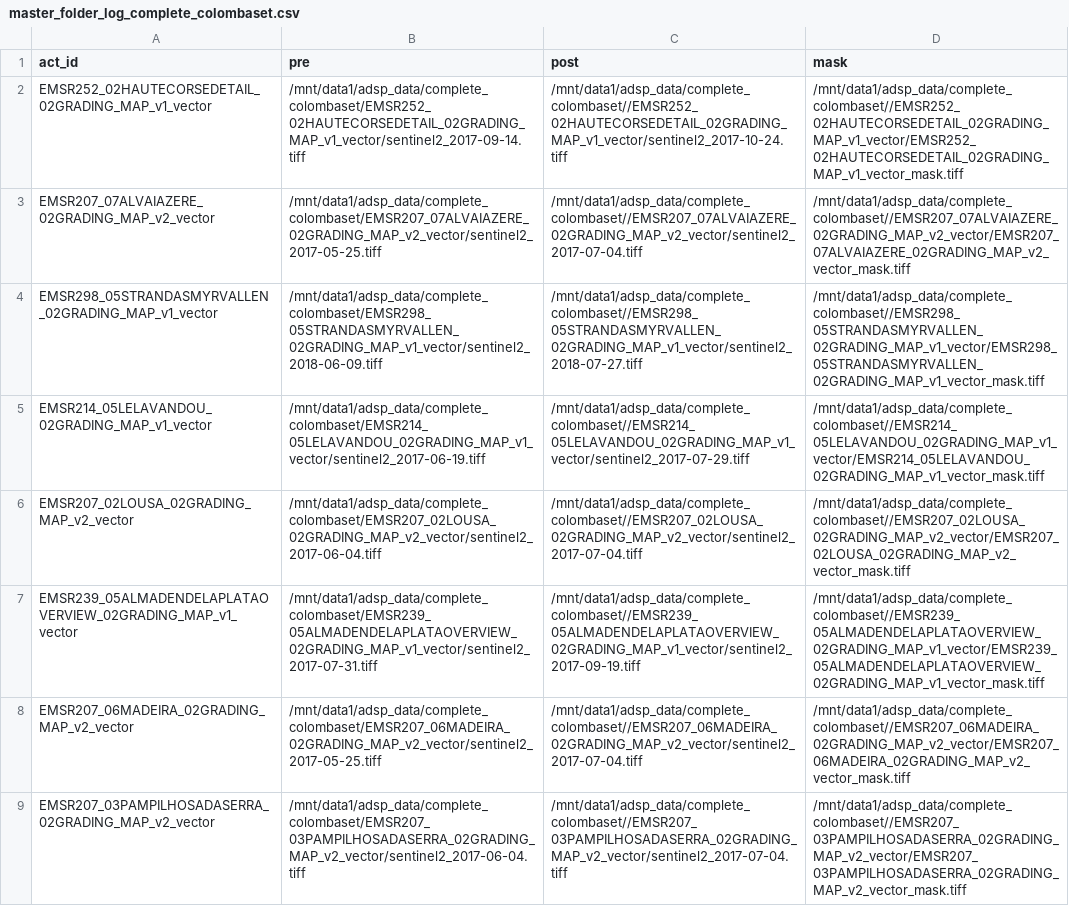
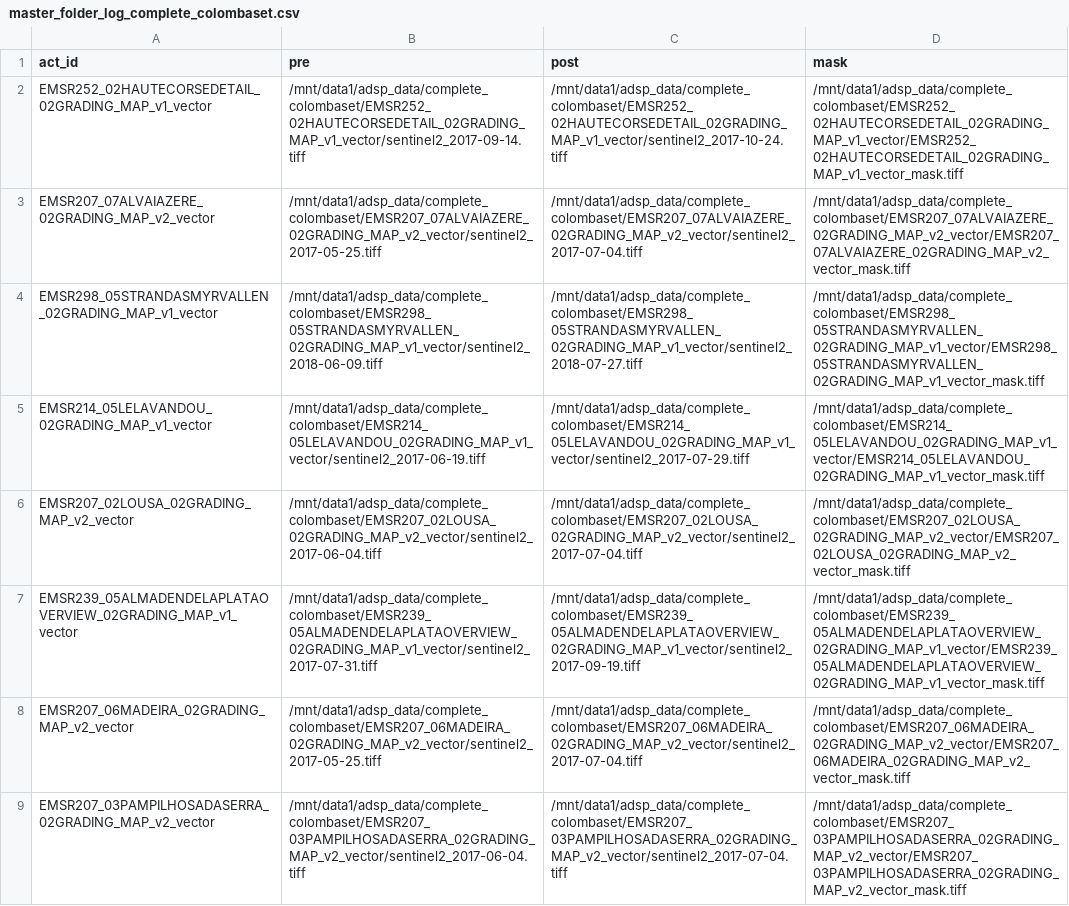
Before and after one commit to wibox/adsp, a CSV file: Log/master_folder_log_complete_colombaset.csv, drawn as a sheet; only a part is shown; the diff covers the shown part only; the diff names each change by its address in the sheet, - before the commit and + after, or states it on an @@ line.

```diff
--- a/Log/master_folder_log_complete_colombaset.csv
+++ b/Log/master_folder_log_complete_colombaset.csv
-C2 (post): /mnt/data1/adsp_data/complete_colombaset//EMSR252_02HAUTECORSEDETAIL_02GRADING_MAP_v1_vector/sentinel2_2017-10-24.tiff
+C2 (post): /mnt/data1/adsp_data/complete_colombaset/EMSR252_02HAUTECORSEDETAIL_02GRADING_MAP_v1_vector/sentinel2_2017-10-24.tiff
-D2 (mask): /mnt/data1/adsp_data/complete_colombaset//EMSR252_02HAUTECORSEDETAIL_02GRADING_MAP_v1_vector/EMSR252_02HAUTECORSEDETAIL_02GRADING_MAP_v1_vector_mask.tiff
+D2 (mask): /mnt/data1/adsp_data/complete_colombaset/EMSR252_02HAUTECORSEDETAIL_02GRADING_MAP_v1_vector/EMSR252_02HAUTECORSEDETAIL_02GRADING_MAP_v1_vector_mask.tiff
-C3 (post): /mnt/data1/adsp_data/complete_colombaset//EMSR207_07ALVAIAZERE_02GRADING_MAP_v2_vector/sentinel2_2017-07-04.tiff
+C3 (post): /mnt/data1/adsp_data/complete_colombaset/EMSR207_07ALVAIAZERE_02GRADING_MAP_v2_vector/sentinel2_2017-07-04.tiff
-D3 (mask): /mnt/data1/adsp_data/complete_colombaset//EMSR207_07ALVAIAZERE_02GRADING_MAP_v2_vector/EMSR207_07ALVAIAZERE_02GRADING_MAP_v2_vector_mask.tiff
+D3 (mask): /mnt/data1/adsp_data/complete_colombaset/EMSR207_07ALVAIAZERE_02GRADING_MAP_v2_vector/EMSR207_07ALVAIAZERE_02GRADING_MAP_v2_vector_mask.tiff
-C4 (post): /mnt/data1/adsp_data/complete_colombaset//EMSR298_05STRANDASMYRVALLEN_02GRADING_MAP_v1_vector/sentinel2_2018-07-27.tiff
+C4 (post): /mnt/data1/adsp_data/complete_colombaset/EMSR298_05STRANDASMYRVALLEN_02GRADING_MAP_v1_vector/sentinel2_2018-07-27.tiff
-D4 (mask): /mnt/data1/adsp_data/complete_colombaset//EMSR298_05STRANDASMYRVALLEN_02GRADING_MAP_v1_vector/EMSR298_05STRANDASMYRVALLEN_02GRADING_MAP_v1_vector_mask.tiff
+D4 (mask): /mnt/data1/adsp_data/complete_colombaset/EMSR298_05STRANDASMYRVALLEN_02GRADING_MAP_v1_vector/EMSR298_05STRANDASMYRVALLEN_02GRADING_MAP_v1_vector_mask.tiff
-C5 (post): /mnt/data1/adsp_data/complete_colombaset//EMSR214_05LELAVANDOU_02GRADING_MAP_v1_vector/sentinel2_2017-07-29.tiff
+C5 (post): /mnt/data1/adsp_data/complete_colombaset/EMSR214_05LELAVANDOU_02GRADING_MAP_v1_vector/sentinel2_2017-07-29.tiff
-D5 (mask): /mnt/data1/adsp_data/complete_colombaset//EMSR214_05LELAVANDOU_02GRADING_MAP_v1_vector/EMSR214_05LELAVANDOU_02GRADING_MAP_v1_vector_mask.tiff
+D5 (mask): /mnt/data1/adsp_data/complete_colombaset/EMSR214_05LELAVANDOU_02GRADING_MAP_v1_vector/EMSR214_05LELAVANDOU_02GRADING_MAP_v1_vector_mask.tiff
-C6 (post): /mnt/data1/adsp_data/complete_colombaset//EMSR207_02LOUSA_02GRADING_MAP_v2_vector/sentinel2_2017-07-04.tiff
+C6 (post): /mnt/data1/adsp_data/complete_colombaset/EMSR207_02LOUSA_02GRADING_MAP_v2_vector/sentinel2_2017-07-04.tiff
-D6 (mask): /mnt/data1/adsp_data/complete_colombaset//EMSR207_02LOUSA_02GRADING_MAP_v2_vector/EMSR207_02LOUSA_02GRADING_MAP_v2_vector_mask.tiff
+D6 (mask): /mnt/data1/adsp_data/complete_colombaset/EMSR207_02LOUSA_02GRADING_MAP_v2_vector/EMSR207_02LOUSA_02GRADING_MAP_v2_vector_mask.tiff
-C7 (post): /mnt/data1/adsp_data/complete_colombaset//EMSR239_05ALMADENDELAPLATAOVERVIEW_02GRADING_MAP_v1_vector/sentinel2_2017-09-19.tiff
+C7 (post): /mnt/data1/adsp_data/complete_colombaset/EMSR239_05ALMADENDELAPLATAOVERVIEW_02GRADING_MAP_v1_vector/sentinel2_2017-09-19.tiff
-D7 (mask): /mnt/data1/adsp_data/complete_colombaset//EMSR239_05ALMADENDELAPLATAOVERVIEW_02GRADING_MAP_v1_vector/EMSR239_05ALMADENDELAPLATAOVERVIEW_02GRADING_MAP_v1_vector_mask.tiff
+D7 (mask): /mnt/data1/adsp_data/complete_colombaset/EMSR239_05ALMADENDELAPLATAOVERVIEW_02GRADING_MAP_v1_vector/EMSR239_05ALMADENDELAPLATAOVERVIEW_02GRADING_MAP_v1_vector_mask.tiff
-C8 (post): /mnt/data1/adsp_data/complete_colombaset//EMSR207_06MADEIRA_02GRADING_MAP_v2_vector/sentinel2_2017-07-04.tiff
+C8 (post): /mnt/data1/adsp_data/complete_colombaset/EMSR207_06MADEIRA_02GRADING_MAP_v2_vector/sentinel2_2017-07-04.tiff
-D8 (mask): /mnt/data1/adsp_data/complete_colombaset//EMSR207_06MADEIRA_02GRADING_MAP_v2_vector/EMSR207_06MADEIRA_02GRADING_MAP_v2_vector_mask.tiff
+D8 (mask): /mnt/data1/adsp_data/complete_colombaset/EMSR207_06MADEIRA_02GRADING_MAP_v2_vector/EMSR207_06MADEIRA_02GRADING_MAP_v2_vector_mask.tiff
-C9 (post): /mnt/data1/adsp_data/complete_colombaset//EMSR207_03PAMPILHOSADASERRA_02GRADING_MAP_v2_vector/sentinel2_2017-07-04.tiff
+C9 (post): /mnt/data1/adsp_data/complete_colombaset/EMSR207_03PAMPILHOSADASERRA_02GRADING_MAP_v2_vector/sentinel2_2017-07-04.tiff
-D9 (mask): /mnt/data1/adsp_data/complete_colombaset//EMSR207_03PAMPILHOSADASERRA_02GRADING_MAP_v2_vector/EMSR207_03PAMPILHOSADASERRA_02GRADING_MAP_v2_vector_mask.tiff
+D9 (mask): /mnt/data1/adsp_data/complete_colombaset/EMSR207_03PAMPILHOSADASERRA_02GRADING_MAP_v2_vector/EMSR207_03PAMPILHOSADASERRA_02GRADING_MAP_v2_vector_mask.tiff
```
Also changed, not shown: 78 edited cells elsewhere in this file, 9 other files.
